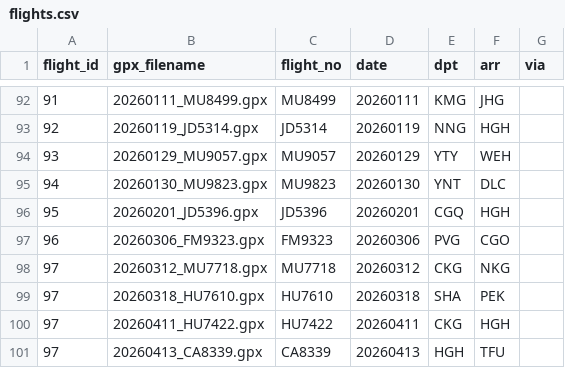
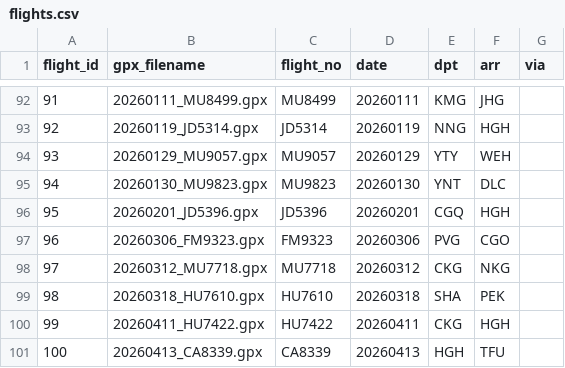
Before and after one commit to wu-ys/wheredidIgo, a CSV file: flights/flights.csv, drawn as a sheet; only a part is shown, gaps mark what is left out.

Commit message:
a small data fix

```diff
--- a/flights/flights.csv
+++ b/flights/flights.csv
@@ -98,4 +98,4 @@ flight_id,gpx_filename,flight_no,date,dpt,arr,via
 97,20260312_MU7718.gpx,MU7718,20260312,CKG,NKG,
-97,20260318_HU7610.gpx,HU7610,20260318,SHA,PEK,
-97,20260411_HU7422.gpx,HU7422,20260411,CKG,HGH,
-97,20260413_CA8339.gpx,CA8339,20260413,HGH,TFU,
+98,20260318_HU7610.gpx,HU7610,20260318,SHA,PEK,
+99,20260411_HU7422.gpx,HU7422,20260411,CKG,HGH,
+100,20260413_CA8339.gpx,CA8339,20260413,HGH,TFU,
```
Also changed, not shown: 1 other file.
